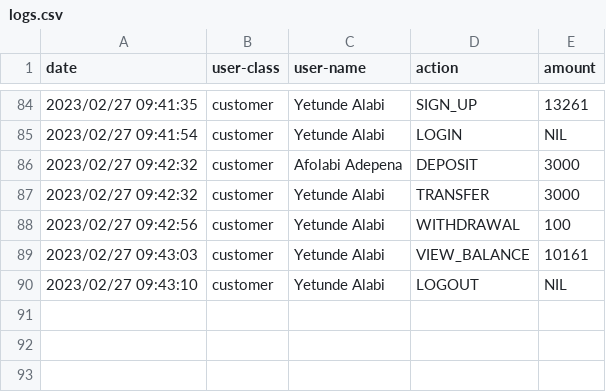
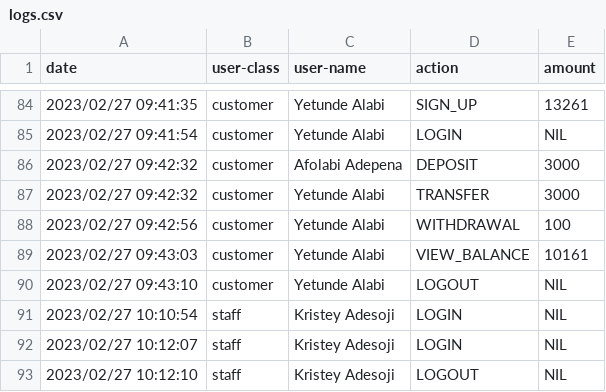
Before and after one commit to danieldmaestro/banking-app, a CSV file: logs.csv, drawn as a sheet; only a part is shown, gaps mark what is left out; the diff names each change by its address in the sheet, - before the commit and + after, or states it on an @@ line.

Commit message:
fix login control flow for staff

```diff
--- a/logs.csv
+++ b/logs.csv
+row 91: 2023/02/27 10:10:54 | staff | Kristey Adesoji | LOGIN | NIL
+row 92: 2023/02/27 10:12:07 | staff | Kristey Adesoji | LOGIN | NIL
+row 93: 2023/02/27 10:12:10 | staff | Kristey Adesoji | LOGOUT | NIL
```
Also changed, not shown: 1 other file.
